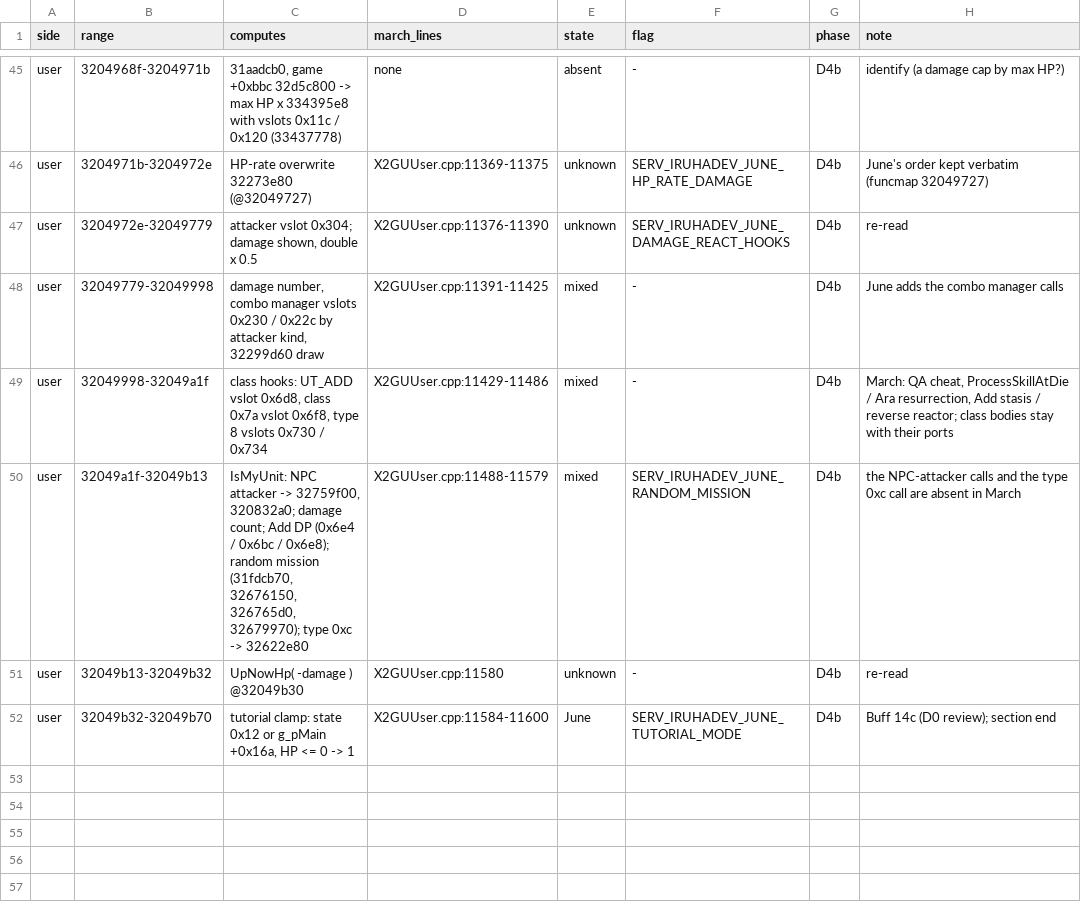
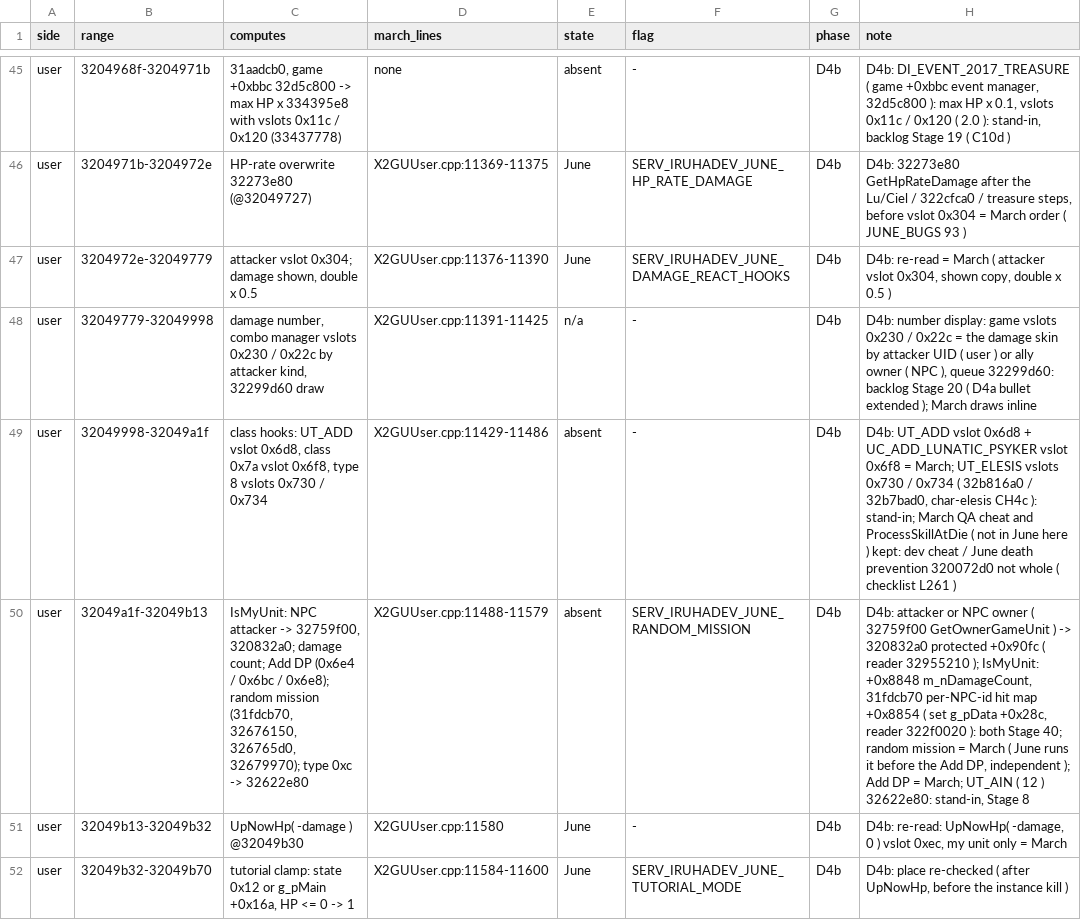
Before and after one commit to pftmclub/els0114_luciel, a TSV file: june2017_re/statcalc/dr_blocks.tsv, drawn as a sheet; only a part is shown, gaps mark what is left out; the diff covers the shown part only; the diff names each change by its address in the sheet, - before the commit and + after, or states it on an @@ line.

```diff
--- a/june2017_re/statcalc/dr_blocks.tsv
+++ b/june2017_re/statcalc/dr_blocks.tsv
-H45 (note): identify (a damage cap by max HP?)
+H45 (note): D4b: DI_EVENT_2017_TREASURE ( game +0xbbc event manager, 32d5c800 ): max HP x 0.1, vslots 0x11c / 0x120 ( 2.0 ): stand-in, backlog Stage 19 ( C10d )
-E46:E47 (state): unknown
+E46:E47 (state): June
-H46 (note): June's order kept verbatim (funcmap 32049727)
+H46 (note): D4b: 32273e80 GetHpRateDamage after the Lu/Ciel / 322cfca0 / treasure steps, before vslot 0x304 = March order ( JUNE_BUGS 93 )
-H47 (note): re-read
+H47 (note): D4b: re-read = March ( attacker vslot 0x304, shown copy, double x 0.5 )
-E48 (state): mixed
+E48 (state): n/a
-H48 (note): June adds the combo manager calls
+H48 (note): D4b: number display: game vslots 0x230 / 0x22c = the damage skin by attacker UID ( user ) or ally owner ( NPC ), queue 32299d60: backlog Stage 20 ( D4a bullet extended ); March draws inline
-E49:E50 (state): mixed
+E49:E50 (state): absent
-H49 (note): March: QA cheat, ProcessSkillAtDie / Ara resurrection, Add stasis / reverse reactor; class bodies stay with their ports
+H49 (note): D4b: UT_ADD vslot 0x6d8 + UC_ADD_LUNATIC_PSYKER vslot 0x6f8 = March; UT_ELESIS vslots 0x730 / 0x734 ( 32b816a0 / 32b7bad0, char-elesis CH4c ): stand-in; March QA cheat and ProcessSkillAtDie ( not in June here ) kept: dev cheat / June death prevention 320072d0 not whole ( checklist L261 )
-H50 (note): the NPC-attacker calls and the type 0xc call are absent in March
+H50 (note): D4b: attacker or NPC owner ( 32759f00 GetOwnerGameUnit ) -> 320832a0 protected +0x90fc ( reader 32955210 ); IsMyUnit: +0x8848 m_nDamageCount, 31fdcb70 per-NPC-id hit map +0x8854 ( set g_pData +0x28c, reader 322f0020 ): both Stage 40; random mission = March ( June runs it before the Add DP, independent ); Add DP = March; UT_AIN ( 12 ) 32622e80: stand-in, Stage 8
-E51 (state): unknown
+E51 (state): June
-H51 (note): re-read
+H51 (note): D4b: re-read: UpNowHp( -damage, 0 ) vslot 0xec, my unit only = March
-H52 (note): Buff 14c (D0 review); section end
+H52 (note): D4b: place re-checked ( after UpNowHp, before the instance kill )
```
Also changed, not shown: 41 edited cells elsewhere in this file, june2017_re/statcalc/statcalc_map.tsv, tools/data/june_march_divergent.tsv, 10 other files.
